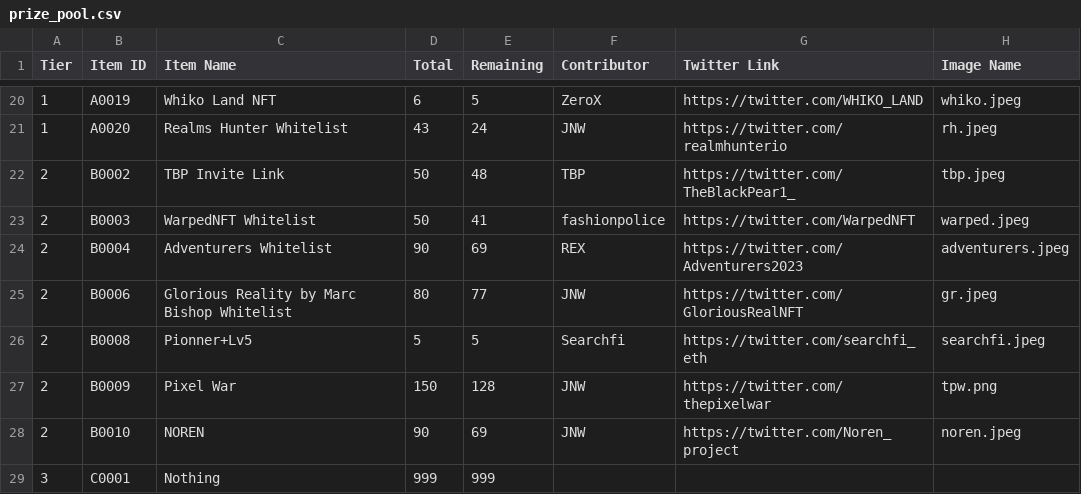
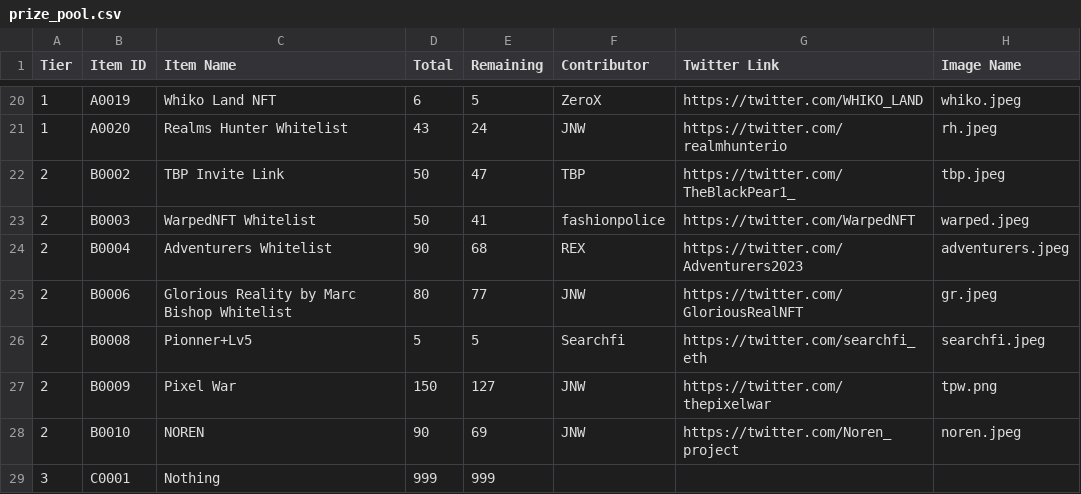
Before and after one commit to hockshem/jnw-santa, a CSV file: csv_data/prize_pool.csv, drawn as a sheet; only a part is shown, gaps mark what is left out.

```diff
--- a/csv_data/prize_pool.csv
+++ b/csv_data/prize_pool.csv
@@ -21,8 +21,8 @@ Tier,Item ID,Item Name,Total,Remaining,Contributor,Twitter Link,Image Name
 1,A0020,Realms Hunter Whitelist,43,24,JNW,https://twitter.com/realmhunterio,rh.jpeg
-2,B0002,TBP Invite Link,50,48,TBP,https://twitter.com/TheBlackPear1_,tbp.jpeg
+2,B0002,TBP Invite Link,50,47,TBP,https://twitter.com/TheBlackPear1_,tbp.jpeg
 2,B0003,WarpedNFT Whitelist,50,41,fashionpolice,https://twitter.com/WarpedNFT,warped.jpeg
-2,B0004,Adventurers Whitelist,90,69,REX,https://twitter.com/Adventurers2023,adventurers.jpeg
+2,B0004,Adventurers Whitelist,90,68,REX,https://twitter.com/Adventurers2023,adventurers.jpeg
 2,B0006,Glorious Reality by Marc Bishop Whitelist,80,77,JNW,https://twitter.com/GloriousRealNFT,gr.jpeg
 2,B0008,Pionner+Lv5 ,5,5,Searchfi,https://twitter.com/searchfi_eth,searchfi.jpeg
-2,B0009,Pixel War,150,128,JNW,https://twitter.com/thepixelwar,tpw.png
+2,B0009,Pixel War,150,127,JNW,https://twitter.com/thepixelwar,tpw.png
 2,B0010,NOREN,90,69,JNW,https://twitter.com/Noren_project,noren.jpeg
```
Also changed, not shown: csv_data/member_points.csv, csv_data/wish_records.csv, 1 other file.
